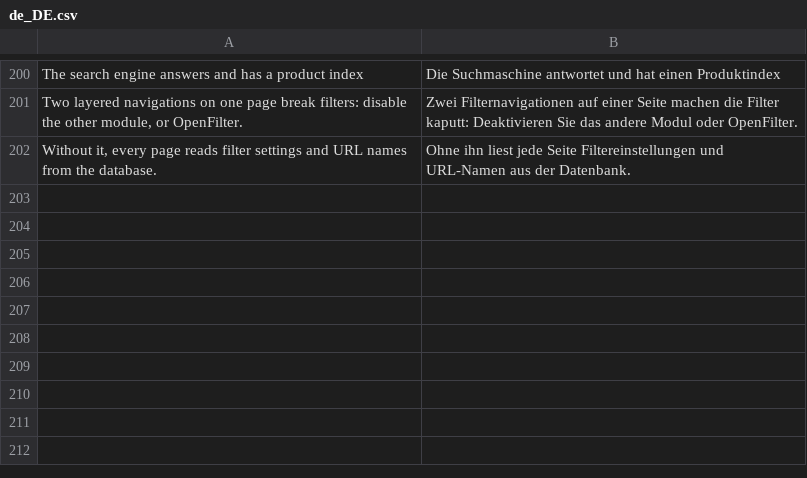
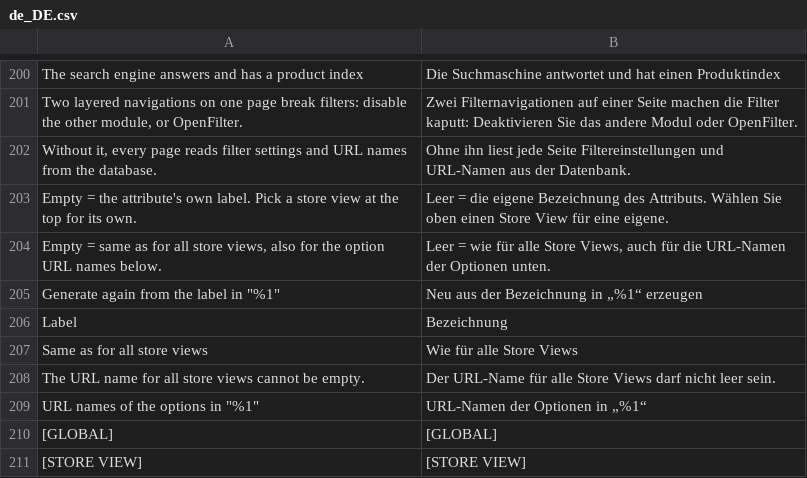
Before and after one commit to 5mehulhelp5/openfilter, a CSV file: i18n/de_DE.csv, drawn as a sheet; only a part is shown, gaps mark what is left out.

Commit message:
feat(admin): filter form edits one store view at a time (M5 S0)
The form showed one column per store view for labels and option URL names,
which breaks with many languages (20 store views = 23 columns). It now uses
Magento's store switcher, as product and category pages do:

- All Store Views: settings ([GLOBAL]), the shared label, the shared URL
  names; Reset to defaults only here.
- A store view: its own label, filter URL name and option URL names next to
  the shared values (read only); settings read only; empty = same as for all
  store views (placeholder says so). The option table also shows the option
  label in that store view.
- Save writes only the scope shown and returns to it; "generate again" acts
  on that scope; switching with unsaved changes asks first.
- The filter's own URL name per store view (e.g. farbe) is now editable; the
  storefront already read it.
- Table inputs and checkboxes are named after their column and option
  (axe: no unnamed inputs).
- A refused save drops OpenFilter's cached settings and URL names, which the
  checks inside the transaction refreshed with uncommitted values.

```diff
--- a/i18n/de_DE.csv
+++ b/i18n/de_DE.csv
@@ -202 +202,10 @@
 "Without it, every page reads filter settings and URL names from the database.","Ohne ihn liest jede Seite Filtereinstellungen und URL-Namen aus der Datenbank."
+"Empty = the attribute's own label. Pick a store view at the top for its own.","Leer = die eigene Bezeichnung des Attributs. Wählen Sie oben einen Store View für eine eigene."
+"Empty = same as for all store views, also for the option URL names below.","Leer = wie für alle Store Views, auch für die URL-Namen der Optionen unten."
+"Generate again from the label in ""%1""","Neu aus der Bezeichnung in „%1“ erzeugen"
+"Label","Bezeichnung"
+"Same as for all store views","Wie für alle Store Views"
+"The URL name for all store views cannot be empty.","Der URL-Name für alle Store Views darf nicht leer sein."
+"URL names of the options in ""%1""","URL-Namen der Optionen in „%1“"
+"[GLOBAL]","[GLOBAL]"
+"[STORE VIEW]","[STORE VIEW]"
```
Also changed, not shown: i18n/en_US.csv, 19 other files.
